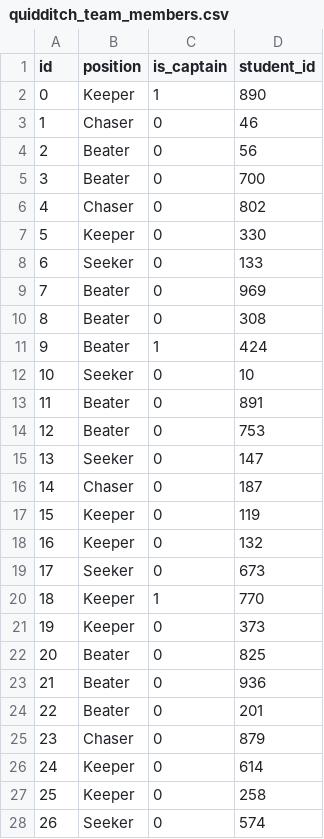
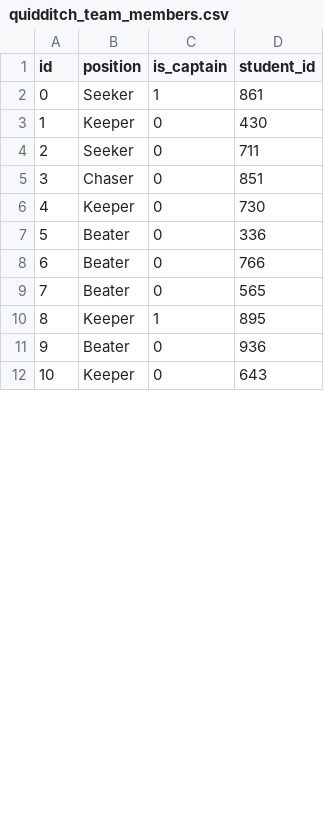
Before and after one commit to oliwerrrr/bazadanych, a CSV file: data/hogwarts_data/quidditch_team_members.csv, drawn as a sheet; only a part is shown; removed rows and columns are numbered as before the commit, all else as after; the diff covers the shown part only; the diff names each change by its address in the sheet, - before the commit and + after, or states it on an @@ line.

```diff
--- a/data/hogwarts_data/quidditch_team_members.csv
+++ b/data/hogwarts_data/quidditch_team_members.csv
-row 2: 0 | Keeper | 1 | 890
-row 3: 1 | Chaser | 0 | 46
-row 4: 2 | Beater | 0 | 56
-row 5: 3 | Beater | 0 | 700
-row 6: 4 | Chaser | 0 | 802
+row 2: 0 | Seeker | 1 | 861
@@ column A (id) renumbered between rows 3 and 34 @@
-D3 (student_id): 330
+D3 (student_id): 430
-D4 (student_id): 133
+D4 (student_id): 711
-row 9: 7 | Beater | 0 | 969
+row 5: 3 | Chaser | 0 | 851
+row 6: 4 | Keeper | 0 | 730
-D7 (student_id): 308
+D7 (student_id): 336
-row 11: 9 | Beater | 1 | 424
-row 12: 10 | Seeker | 0 | 10
-D8 (student_id): 891
+D8 (student_id): 766
-D9 (student_id): 753
+D9 (student_id): 565
-row 15: 13 | Seeker | 0 | 147
-row 16: 14 | Chaser | 0 | 187
-row 17: 15 | Keeper | 0 | 119
-row 18: 16 | Keeper | 0 | 132
-row 19: 17 | Seeker | 0 | 673
-D10 (student_id): 770
+D10 (student_id): 895
-row 21: 19 | Keeper | 0 | 373
-row 22: 20 | Beater | 0 | 825
-row 24: 22 | Beater | 0 | 201
-row 25: 23 | Chaser | 0 | 879
-D12 (student_id): 614
+D12 (student_id): 643
-row 27: 25 | Keeper | 0 | 258
-row 28: 26 | Seeker | 0 | 574
```
Also changed, not shown: 14 added rows, 2 removed rows and 10 edited cells elsewhere in this file, data/hogwarts_data/dormitories.csv, data/hogwarts_data/students.csv, 8 other files.
